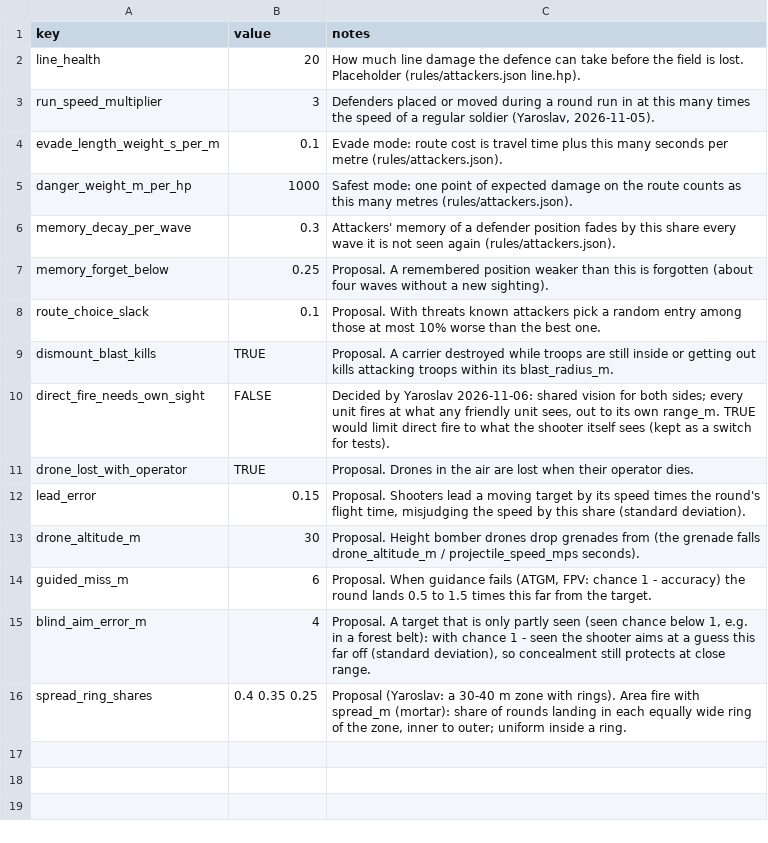
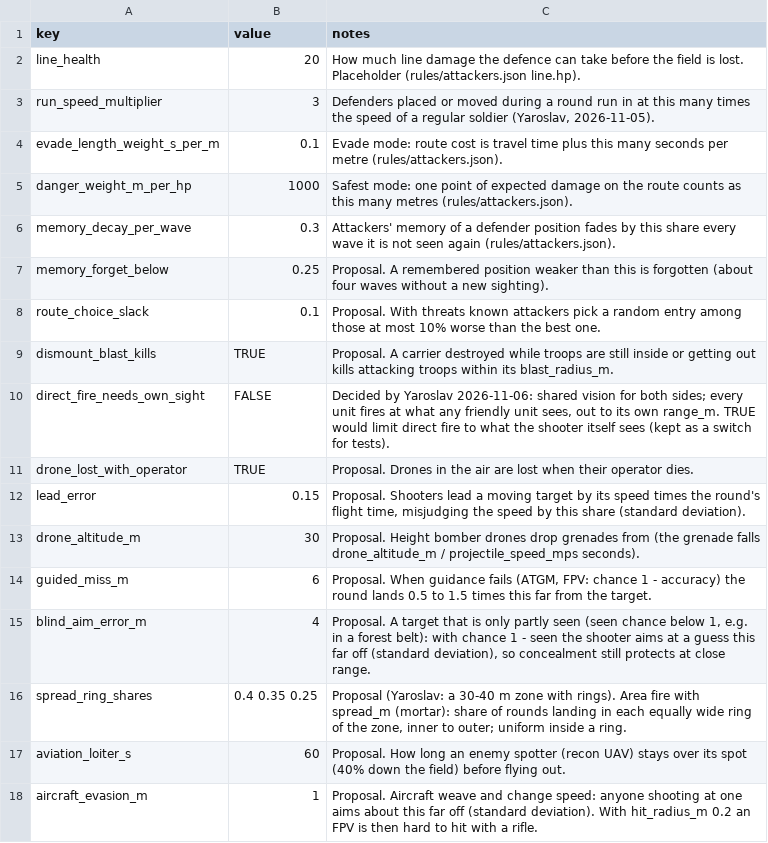
Before and after one commit to yaron1mo/treeline, a CSV file: unity/Assets/Data/battle_rules.csv, drawn as a sheet; the diff names each change by its address in the sheet, - before the commit and + after, or states it on an @@ line.

```diff
--- a/unity/Assets/Data/battle_rules.csv
+++ b/unity/Assets/Data/battle_rules.csv
+row 17: aviation_loiter_s | 60 | Proposal. How long an enemy spotter (recon UAV) stays over its spot (40% down the field) before flying out.
+row 18: aircraft_evasion_m | 1 | Proposal. Aircraft weave and change speed: anyone shooting at one aims about this far off (standard deviation). With hit_radius_m 0.2 an FPV is then hard to hit with a rifle.
```
Also changed, not shown: unity/Assets/Data/units.csv, 10 other files.
